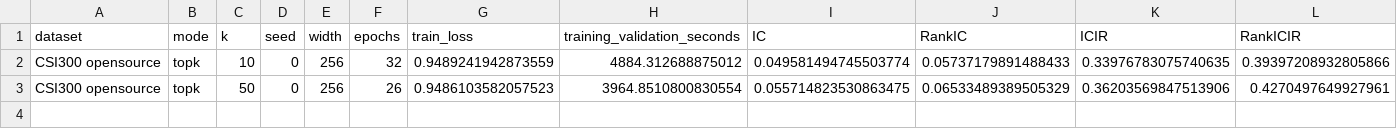
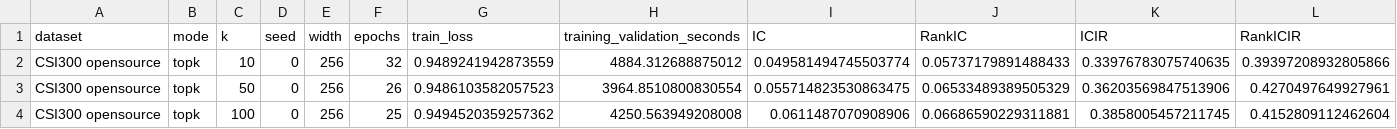
Before and after one commit to David-M-Johnson/deep_learning_final_project, a CSV file: top k/results.csv, drawn as a sheet; the diff names each change by its address in the sheet, - before the commit and + after, or states it on an @@ line.

Commit message:
Add reproducible top-100 configuration and completed CSI300 results

```diff
--- a/top k/results.csv
+++ b/top k/results.csv
+row 4: CSI300 opensource | topk | 100 | 0 | 256 | 25 | 0.9494520359257362 | 4250.563949208008 | 0.0611487070908906 | 0.06686590229311881 | 0.3858005457211745 | 0.4152809112462604
```
Also changed, not shown: 6 other files.
